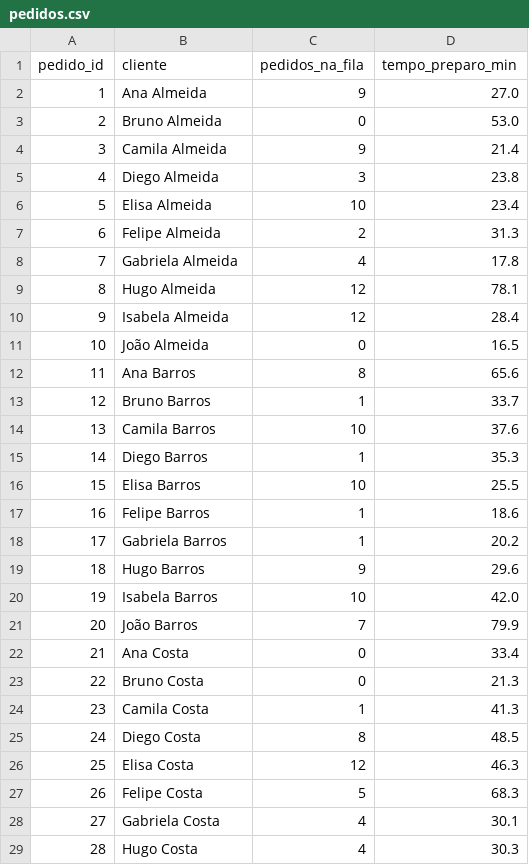
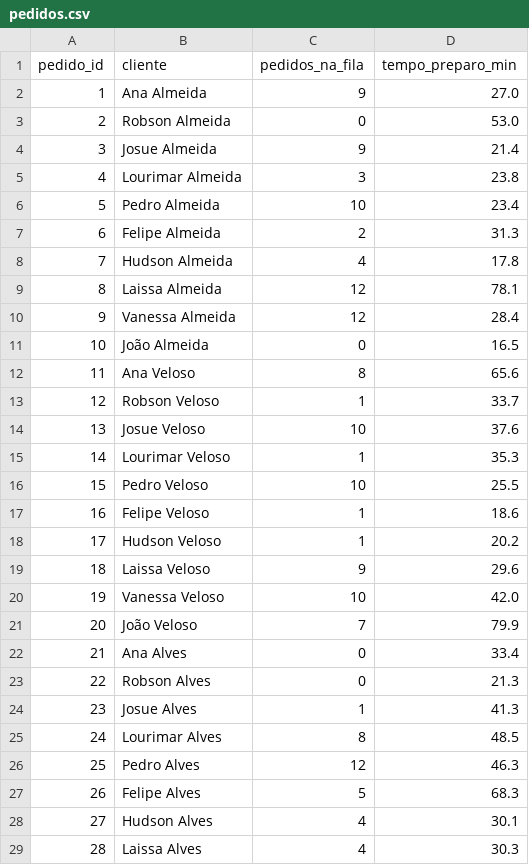
Before and after one commit to hudsonadev/Restaurante, a CSV file: dados/pedidos.csv, drawn as a sheet; only a part is shown; the diff covers the shown part only.

```diff
--- a/dados/pedidos.csv
+++ b/dados/pedidos.csv
@@ -2,28 +2,28 @@ pedido_id,cliente,pedidos_na_fila,tempo_preparo_min
 1,Ana Almeida,9,27.0
-2,Bruno Almeida,0,53.0
-3,Camila Almeida,9,21.4
-4,Diego Almeida,3,23.8
-5,Elisa Almeida,10,23.4
+2,Robson Almeida,0,53.0
+3,Josue Almeida,9,21.4
+4,Lourimar Almeida,3,23.8
+5,Pedro Almeida,10,23.4
 6,Felipe Almeida,2,31.3
-7,Gabriela Almeida,4,17.8
-8,Hugo Almeida,12,78.1
-9,Isabela Almeida,12,28.4
+7,Hudson Almeida,4,17.8
+8,Laissa Almeida,12,78.1
+9,Vanessa Almeida,12,28.4
 10,João Almeida,0,16.5
-11,Ana Barros,8,65.6
-12,Bruno Barros,1,33.7
-13,Camila Barros,10,37.6
-14,Diego Barros,1,35.3
-15,Elisa Barros,10,25.5
-16,Felipe Barros,1,18.6
-17,Gabriela Barros,1,20.2
-18,Hugo Barros,9,29.6
-19,Isabela Barros,10,42.0
-20,João Barros,7,79.9
-21,Ana Costa,0,33.4
-22,Bruno Costa,0,21.3
-23,Camila Costa,1,41.3
-24,Diego Costa,8,48.5
-25,Elisa Costa,12,46.3
-26,Felipe Costa,5,68.3
-27,Gabriela Costa,4,30.1
-28,Hugo Costa,4,30.3
+11,Ana Veloso,8,65.6
+12,Robson Veloso,1,33.7
+13,Josue Veloso,10,37.6
+14,Lourimar Veloso,1,35.3
+15,Pedro Veloso,10,25.5
+16,Felipe Veloso,1,18.6
+17,Hudson Veloso,1,20.2
+18,Laissa Veloso,9,29.6
+19,Vanessa Veloso,10,42.0
+20,João Veloso,7,79.9
+21,Ana Alves,0,33.4
+22,Robson Alves,0,21.3
+23,Josue Alves,1,41.3
+24,Lourimar Alves,8,48.5
+25,Pedro Alves,12,46.3
+26,Felipe Alves,5,68.3
+27,Hudson Alves,4,30.1
+28,Laissa Alves,4,30.3
```
Also changed, not shown: 57 edited cells elsewhere in this file, 3 other files.
